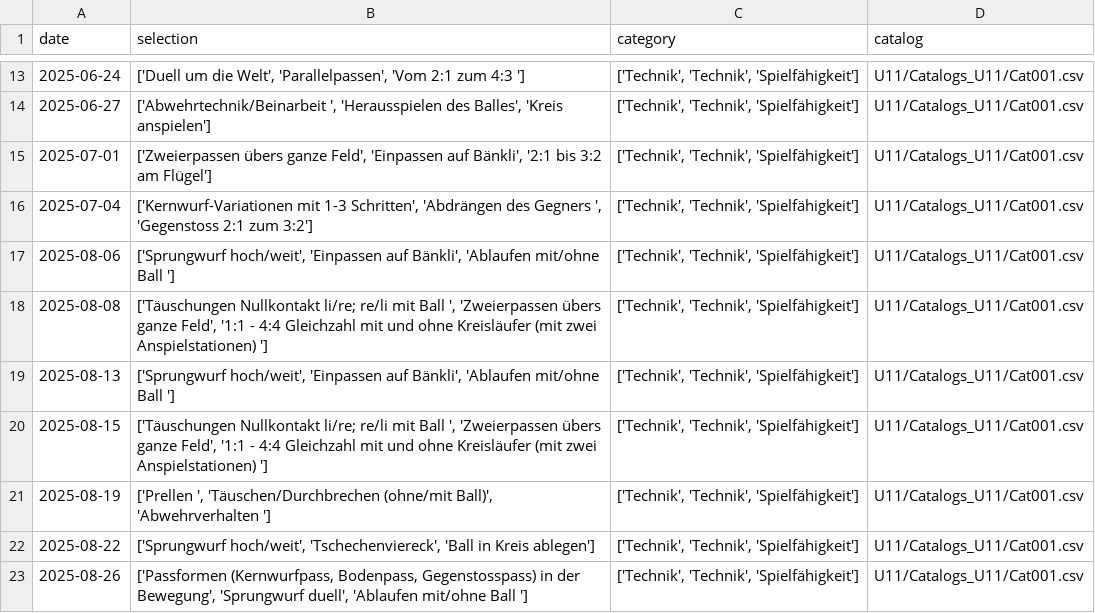
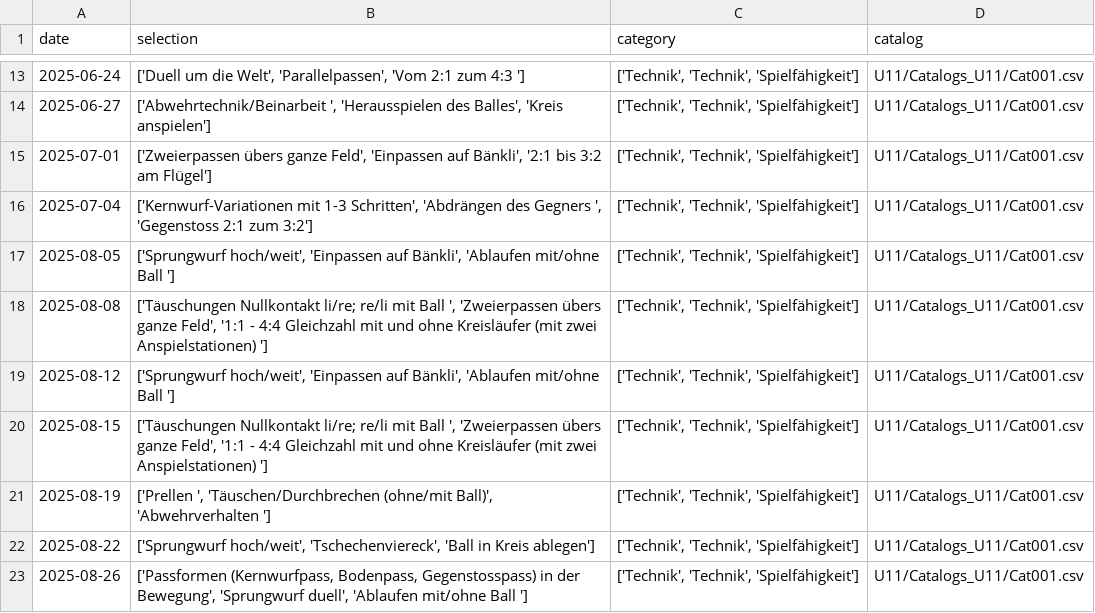
Before and after one commit to Tim171717/Trainingsplaner, a CSV file: U11/Plans_U11/Plan_U11_2526HR.csv, drawn as a sheet; only a part is shown, gaps mark what is left out.

Commit message:
Update Plan_U11_2526HR.csv

```diff
--- a/U11/Plans_U11/Plan_U11_2526HR.csv
+++ b/U11/Plans_U11/Plan_U11_2526HR.csv
@@ -16,5 +16,5 @@ date,selection,category,catalog
 2025-07-04,"['Kernwurf-Variationen mit 1-3 Schritten', 'Abdrängen des Gegners ', 'Gegenstoss 2:1 zum 3:2']","['Technik', 'Technik', 'Spielfähigkeit']",U11/Catalogs_U11/Cat001.csv
-2025-08-06,"['Sprungwurf hoch/weit', 'Einpassen auf Bänkli', 'Ablaufen mit/ohne Ball ']","['Technik', 'Technik', 'Spielfähigkeit']",U11/Catalogs_U11/Cat001.csv
+2025-08-05,"['Sprungwurf hoch/weit', 'Einpassen auf Bänkli', 'Ablaufen mit/ohne Ball ']","['Technik', 'Technik', 'Spielfähigkeit']",U11/Catalogs_U11/Cat001.csv
 2025-08-08,"['Täuschungen Nullkontakt li/re; re/li mit Ball ', 'Zweierpassen übers ganze Feld', '1:1 - 4:4 Gleichzahl mit und ohne Kreisläufer (mit zwei Anspielstationen) ']","['Technik', 'Technik', 'Spielfähigkeit']",U11/Catalogs_U11/Cat001.csv
-2025-08-13,"['Sprungwurf hoch/weit', 'Einpassen auf Bänkli', 'Ablaufen mit/ohne Ball ']","['Technik', 'Technik', 'Spielfähigkeit']",U11/Catalogs_U11/Cat001.csv
+2025-08-12,"['Sprungwurf hoch/weit', 'Einpassen auf Bänkli', 'Ablaufen mit/ohne Ball ']","['Technik', 'Technik', 'Spielfähigkeit']",U11/Catalogs_U11/Cat001.csv
 2025-08-15,"['Täuschungen Nullkontakt li/re; re/li mit Ball ', 'Zweierpassen übers ganze Feld', '1:1 - 4:4 Gleichzahl mit und ohne Kreisläufer (mit zwei Anspielstationen) ']","['Technik', 'Technik', 'Spielfähigkeit']",U11/Catalogs_U11/Cat001.csv
```
